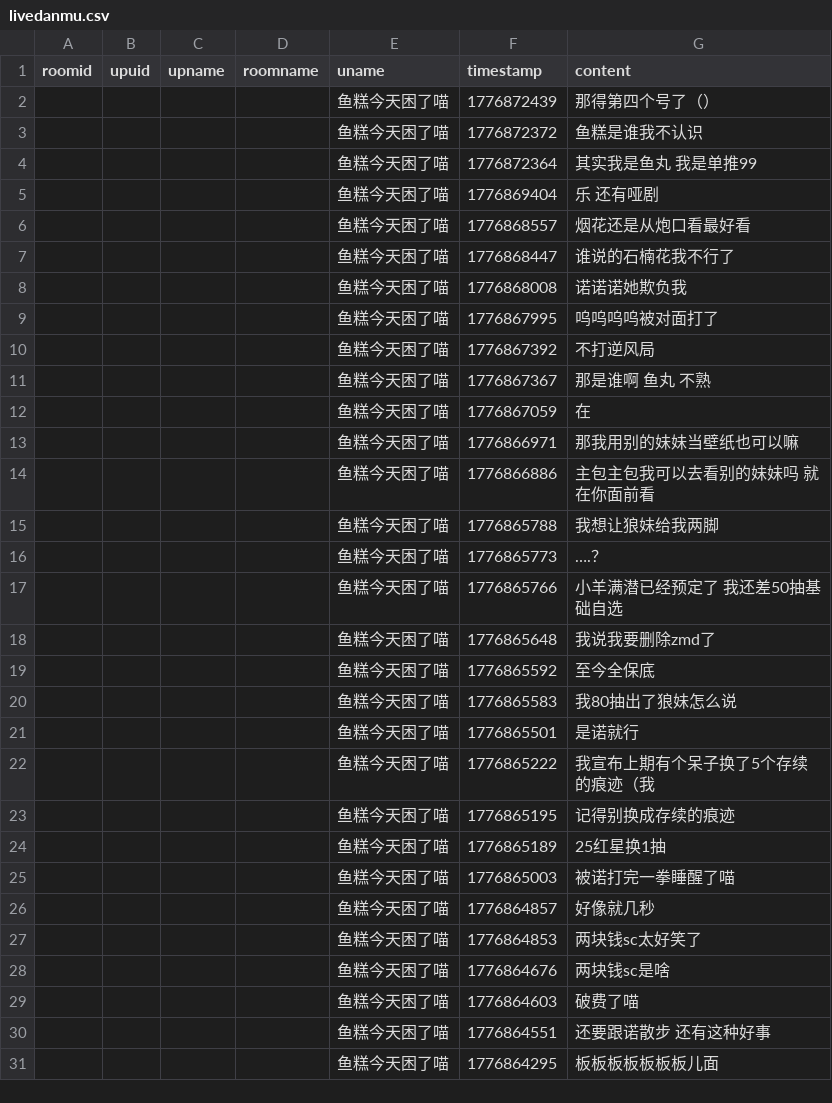
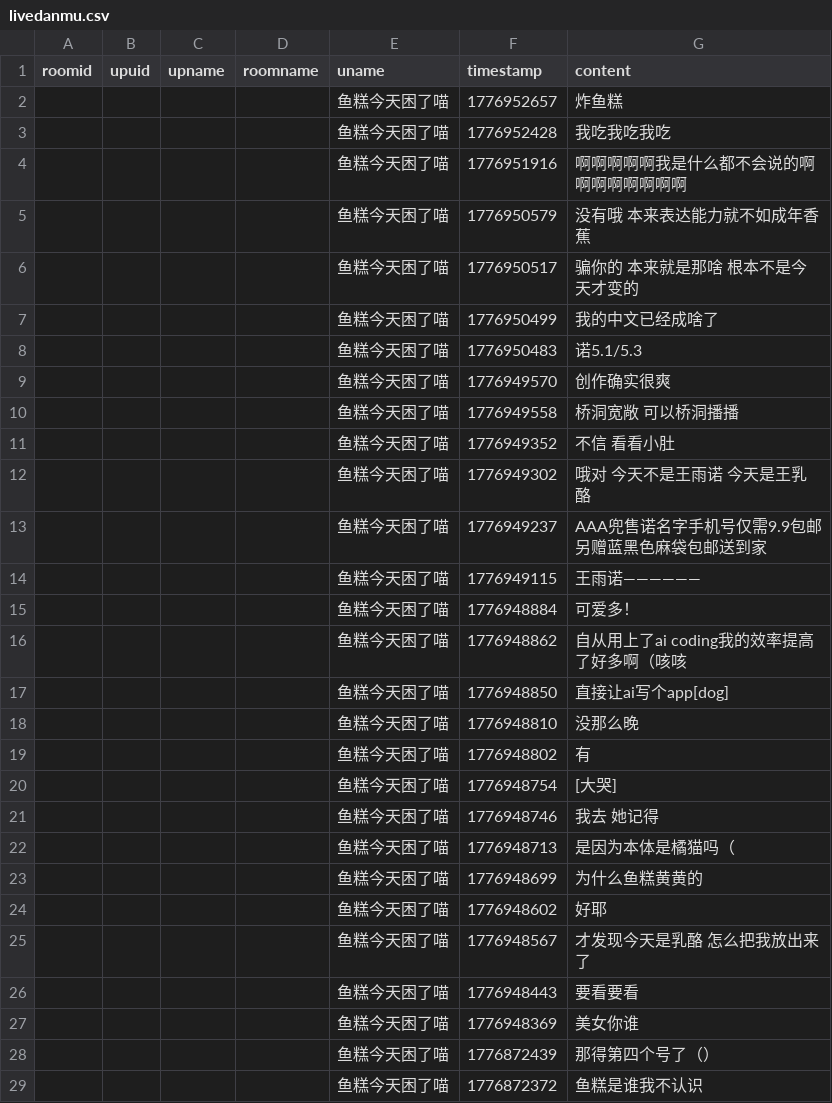
Before and after one commit to YurenHao0426/MuxianDanmuHistory, a CSV file: livedanmu.csv, drawn as a sheet; only a part is shown; the shorter side is filled out with more unchanged rows; the diff names each change by its address in the sheet, - before the commit and + after, or states it on an @@ line.

```diff
--- a/livedanmu.csv
+++ b/livedanmu.csv
+row 2:  |  |  |  | 鱼糕今天困了喵 | 1776952657 | 炸鱼糕
+row 3:  |  |  |  | 鱼糕今天困了喵 | 1776952428 | 我吃我吃我吃
+row 4:  |  |  |  | 鱼糕今天困了喵 | 1776951916 | 啊啊啊啊啊我是什么都不会说的啊啊啊啊啊啊啊啊
+row 5:  |  |  |  | 鱼糕今天困了喵 | 1776950579 | 没有哦 本来表达能力就不如成年香蕉
+row 6:  |  |  |  | 鱼糕今天困了喵 | 1776950517 | 骗你的 本来就是那啥 根本不是今天才变的
+row 7:  |  |  |  | 鱼糕今天困了喵 | 1776950499 | 我的中文已经成啥了
+row 8:  |  |  |  | 鱼糕今天困了喵 | 1776950483 | 诺5.1/5.3
+row 9:  |  |  |  | 鱼糕今天困了喵 | 1776949570 | 创作确实很爽
+row 10:  |  |  |  | 鱼糕今天困了喵 | 1776949558 | 桥洞宽敞 可以桥洞播播
+row 11:  |  |  |  | 鱼糕今天困了喵 | 1776949352 | 不信 看看小肚
+row 12:  |  |  |  | 鱼糕今天困了喵 | 1776949302 | 哦对 今天不是王雨诺 今天是王乳酪
+row 13:  |  |  |  | 鱼糕今天困了喵 | 1776949237 | AAA兜售诺名字手机号仅需9.9包邮另赠蓝黑色麻袋包邮送到家
+row 14:  |  |  |  | 鱼糕今天困了喵 | 1776949115 | 王雨诺——————
+row 15:  |  |  |  | 鱼糕今天困了喵 | 1776948884 | 可爱多！
+row 16:  |  |  |  | 鱼糕今天困了喵 | 1776948862 | 自从用上了ai coding我的效率提高了好多啊（咳咳
+row 17:  |  |  |  | 鱼糕今天困了喵 | 1776948850 | 直接让ai写个app[dog]
+row 18:  |  |  |  | 鱼糕今天困了喵 | 1776948810 | 没那么晚
+row 19:  |  |  |  | 鱼糕今天困了喵 | 1776948802 | 有
+row 20:  |  |  |  | 鱼糕今天困了喵 | 1776948754 | [大哭]
+row 21:  |  |  |  | 鱼糕今天困了喵 | 1776948746 | 我去 她记得
+row 22:  |  |  |  | 鱼糕今天困了喵 | 1776948713 | 是因为本体是橘猫吗（
+row 23:  |  |  |  | 鱼糕今天困了喵 | 1776948699 | 为什么鱼糕黄黄的
+row 24:  |  |  |  | 鱼糕今天困了喵 | 1776948602 | 好耶
+row 25:  |  |  |  | 鱼糕今天困了喵 | 1776948567 | 才发现今天是乳酪 怎么把我放出来了
+row 26:  |  |  |  | 鱼糕今天困了喵 | 1776948443 | 要看要看
+row 27:  |  |  |  | 鱼糕今天困了喵 | 1776948369 | 美女你谁
```
